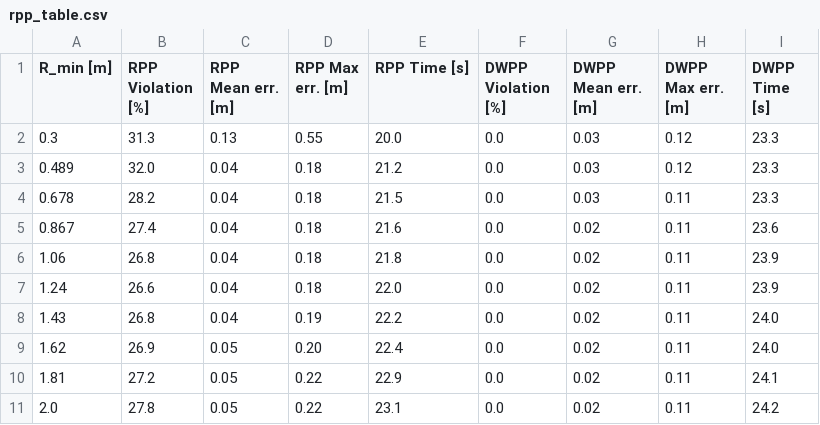
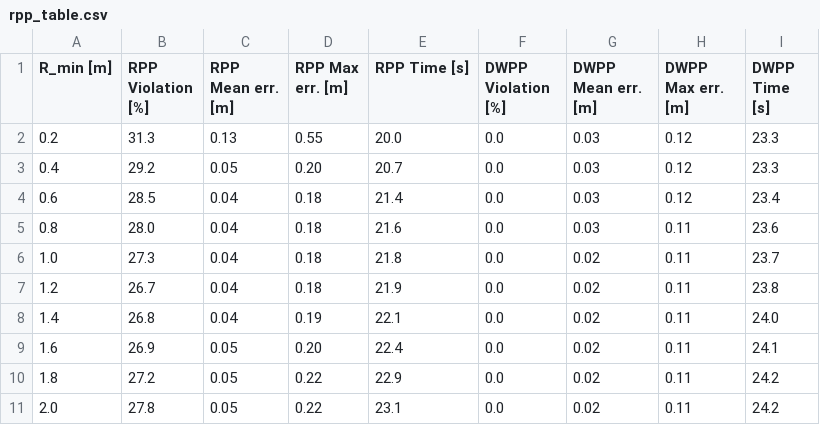
Before and after one commit to decwest/dwpp, a CSV file: results/revision_sim/rpp/rpp_table.csv, drawn as a sheet.

```diff
--- a/results/revision_sim/rpp/rpp_table.csv
+++ b/results/revision_sim/rpp/rpp_table.csv
@@ -1,11 +1,11 @@
 R_min [m],RPP Violation [%],RPP Mean err. [m],RPP Max err. [m],RPP Time [s],DWPP Violation [%],DWPP Mean err. [m],DWPP Max err. [m],DWPP Time [s]
-0.3,31.3,0.13,0.55,20.0,0.0,0.03,0.12,23.3
-0.489,32.0,0.04,0.18,21.2,0.0,0.03,0.12,23.3
-0.678,28.2,0.04,0.18,21.5,0.0,0.03,0.11,23.3
-0.867,27.4,0.04,0.18,21.6,0.0,0.02,0.11,23.6
-1.06,26.8,0.04,0.18,21.8,0.0,0.02,0.11,23.9
-1.24,26.6,0.04,0.18,22.0,0.0,0.02,0.11,23.9
-1.43,26.8,0.04,0.19,22.2,0.0,0.02,0.11,24.0
-1.62,26.9,0.05,0.20,22.4,0.0,0.02,0.11,24.0
-1.81,27.2,0.05,0.22,22.9,0.0,0.02,0.11,24.1
+0.2,31.3,0.13,0.55,20.0,0.0,0.03,0.12,23.3
+0.4,29.2,0.05,0.20,20.7,0.0,0.03,0.12,23.3
+0.6,28.5,0.04,0.18,21.4,0.0,0.03,0.12,23.4
+0.8,28.0,0.04,0.18,21.6,0.0,0.03,0.11,23.6
+1.0,27.3,0.04,0.18,21.8,0.0,0.02,0.11,23.7
+1.2,26.7,0.04,0.18,21.9,0.0,0.02,0.11,23.8
+1.4,26.8,0.04,0.19,22.1,0.0,0.02,0.11,24.0
+1.6,26.9,0.05,0.20,22.4,0.0,0.02,0.11,24.1
+1.8,27.2,0.05,0.22,22.9,0.0,0.02,0.11,24.2
 2.0,27.8,0.05,0.22,23.1,0.0,0.02,0.11,24.2
```
Also changed, not shown: 12 other files.
